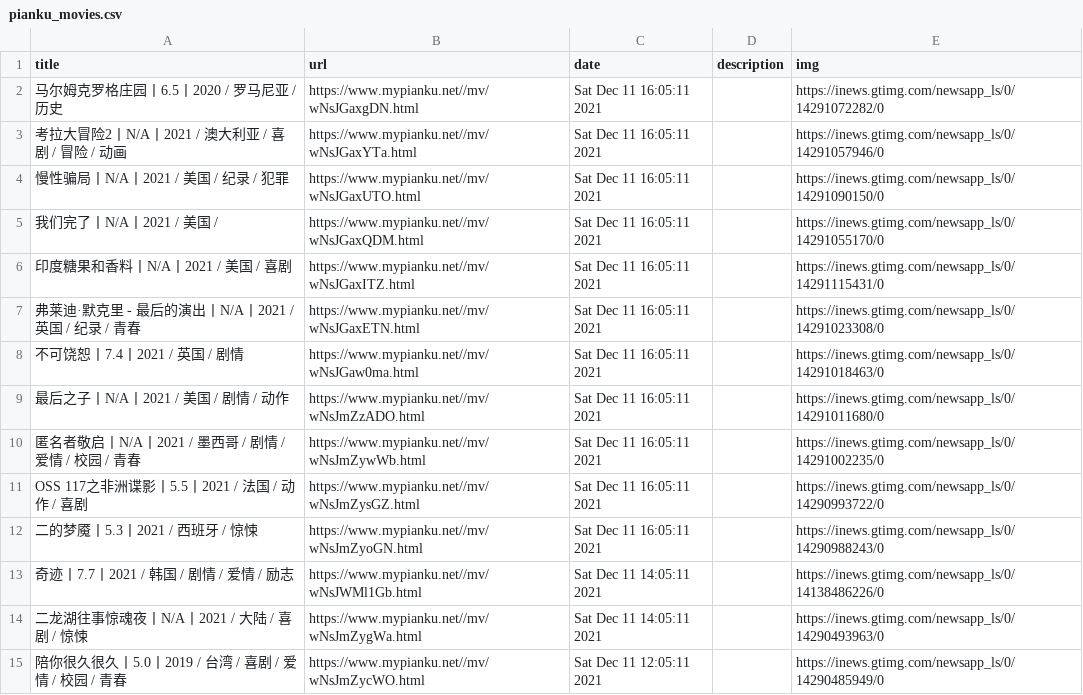
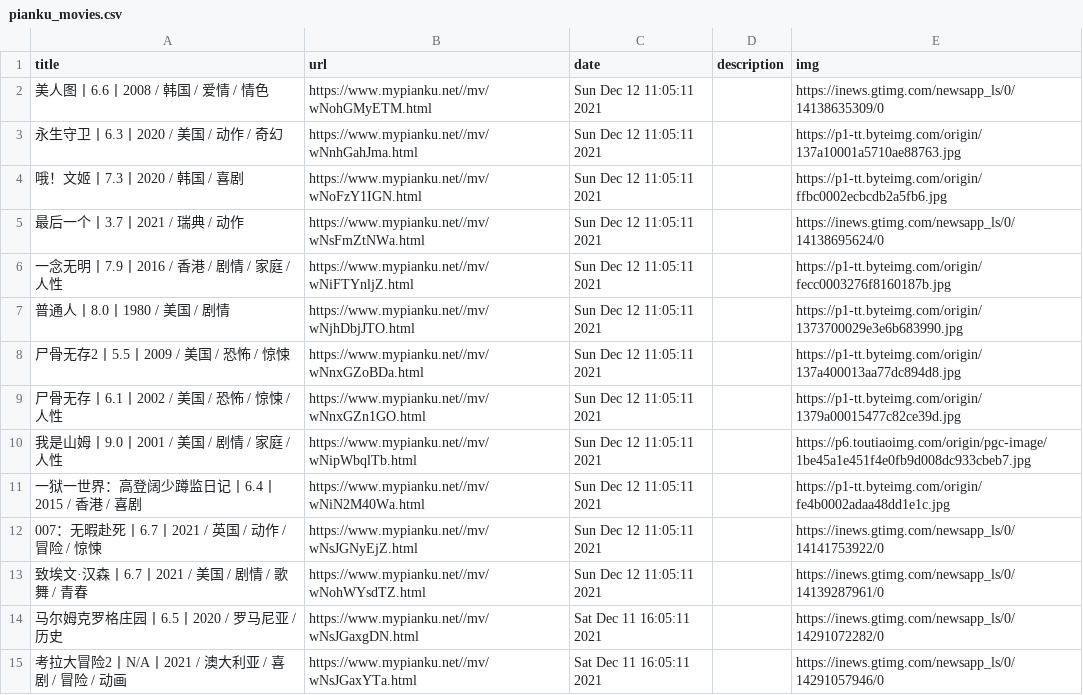
Before and after one commit to c-chen0902/rss, a CSV file: pianku_movies.csv, drawn as a sheet; only a part is shown; the shorter side is filled out with more unchanged rows; the diff names each change by its address in the sheet, - before the commit and + after, or states it on an @@ line.

```diff
--- a/pianku_movies.csv
+++ b/pianku_movies.csv
+row 2: 美人图丨6.6丨2008 / 韩国 / 爱情 / 情色 | https://www.mypianku.net//mv/wNohGMyETM.html | Sun Dec 12 11:05:11 2021 |  | https://inews.gtimg.com/newsapp_ls/0/14138635309/0
+row 3: 永生守卫丨6.3丨2020 / 美国 / 动作 / 奇幻 | https://www.mypianku.net//mv/wNnhGahJma.html | Sun Dec 12 11:05:11 2021 |  | https://p1-tt.byteimg.com/origin/137a10001a5710ae88763.jpg
+row 4: 哦！文姬丨7.3丨2020 / 韩国 / 喜剧 | https://www.mypianku.net//mv/wNoFzY1IGN.html | Sun Dec 12 11:05:11 2021 |  | https://p1-tt.byteimg.com/origin/ffbc0002ecbcdb2a5fb6.jpg
+row 5: 最后一个丨3.7丨2021 / 瑞典 / 动作 | https://www.mypianku.net//mv/wNsFmZtNWa.html | Sun Dec 12 11:05:11 2021 |  | https://inews.gtimg.com/newsapp_ls/0/14138695624/0
+row 6: 一念无明丨7.9丨2016 / 香港 / 剧情 / 家庭 / 人性 | https://www.mypianku.net//mv/wNiFTYnljZ.html | Sun Dec 12 11:05:11 2021 |  | https://p1-tt.byteimg.com/origin/fecc0003276f8160187b.jpg
+row 7: 普通人丨8.0丨1980 / 美国 / 剧情 | https://www.mypianku.net//mv/wNjhDbjJTO.html | Sun Dec 12 11:05:11 2021 |  | https://p1-tt.byteimg.com/origin/1373700029e3e6b683990.jpg
+row 8: 尸骨无存2丨5.5丨2009 / 美国 / 恐怖 / 惊悚 | https://www.mypianku.net//mv/wNnxGZoBDa.html | Sun Dec 12 11:05:11 2021 |  | https://p1-tt.byteimg.com/origin/137a400013aa77dc894d8.jpg
+row 9: 尸骨无存丨6.1丨2002 / 美国 / 恐怖 / 惊悚 / 人性 | https://www.mypianku.net//mv/wNnxGZn1GO.html | Sun Dec 12 11:05:11 2021 |  | https://p1-tt.byteimg.com/origin/1379a00015477c82ce39d.jpg
+row 10: 我是山姆丨9.0丨2001 / 美国 / 剧情 / 家庭 / 人性 | https://www.mypianku.net//mv/wNipWbqlTb.html | Sun Dec 12 11:05:11 2021 |  | https://p6.toutiaoimg.com/origin/pgc-image/1be45a1e451f4e0fb9d008dc933cbeb7.jpg
+row 11: 一狱一世界：高登阔少蹲监日记丨6.4丨2015 / 香港 / 喜剧 | https://www.mypianku.net//mv/wNiN2M40Wa.html | Sun Dec 12 11:05:11 2021 |  | https://p1-tt.byteimg.com/origin/fe4b0002adaa48dd1e1c.jpg
+row 12: 007：无暇赴死丨6.7丨2021 / 英国 / 动作 / 冒险 / 惊悚 | https://www.mypianku.net//mv/wNsJGNyEjZ.html | Sun Dec 12 11:05:11 2021 |  | https://inews.gtimg.com/newsapp_ls/0/14141753922/0
+row 13: 致埃文·汉森丨6.7丨2021 / 美国 / 剧情 / 歌舞 / 青春 | https://www.mypianku.net//mv/wNohWYsdTZ.html | Sun Dec 12 11:05:11 2021 |  | https://inews.gtimg.com/newsapp_ls/0/14139287961/0
```
Also changed, not shown: it之家游戏快报.csv, 25 other files.
